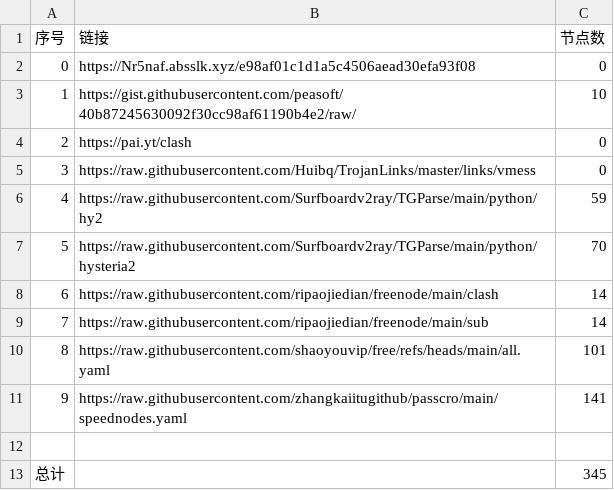
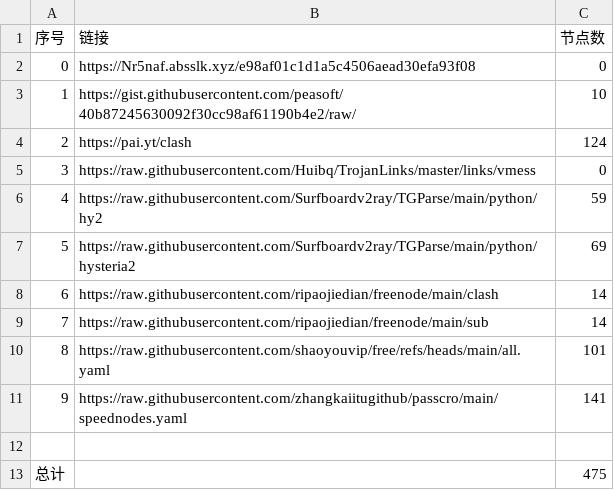
Before and after one commit to unrivalled88888/NoMoreWalls, a CSV file: list_result.csv, drawn as a sheet.

```diff
--- a/list_result.csv
+++ b/list_result.csv
@@ -3,6 +3,6 @@
 1,https://gist.githubusercontent.com/peasoft/40b87245630092f30cc98af61190b4e2/raw/,10
-2,https://pai.yt/clash,0
+2,https://pai.yt/clash,124
 3,https://raw.githubusercontent.com/Huibq/TrojanLinks/master/links/vmess,0
 4,https://raw.githubusercontent.com/Surfboardv2ray/TGParse/main/python/hy2,59
-5,https://raw.githubusercontent.com/Surfboardv2ray/TGParse/main/python/hysteria2,70
+5,https://raw.githubusercontent.com/Surfboardv2ray/TGParse/main/python/hysteria2,69
 6,https://raw.githubusercontent.com/ripaojiedian/freenode/main/clash,14
@@ -12,2 +12,2 @@
 
-总计,,345
+总计,,475
```
Also changed, not shown: 31 other files.
